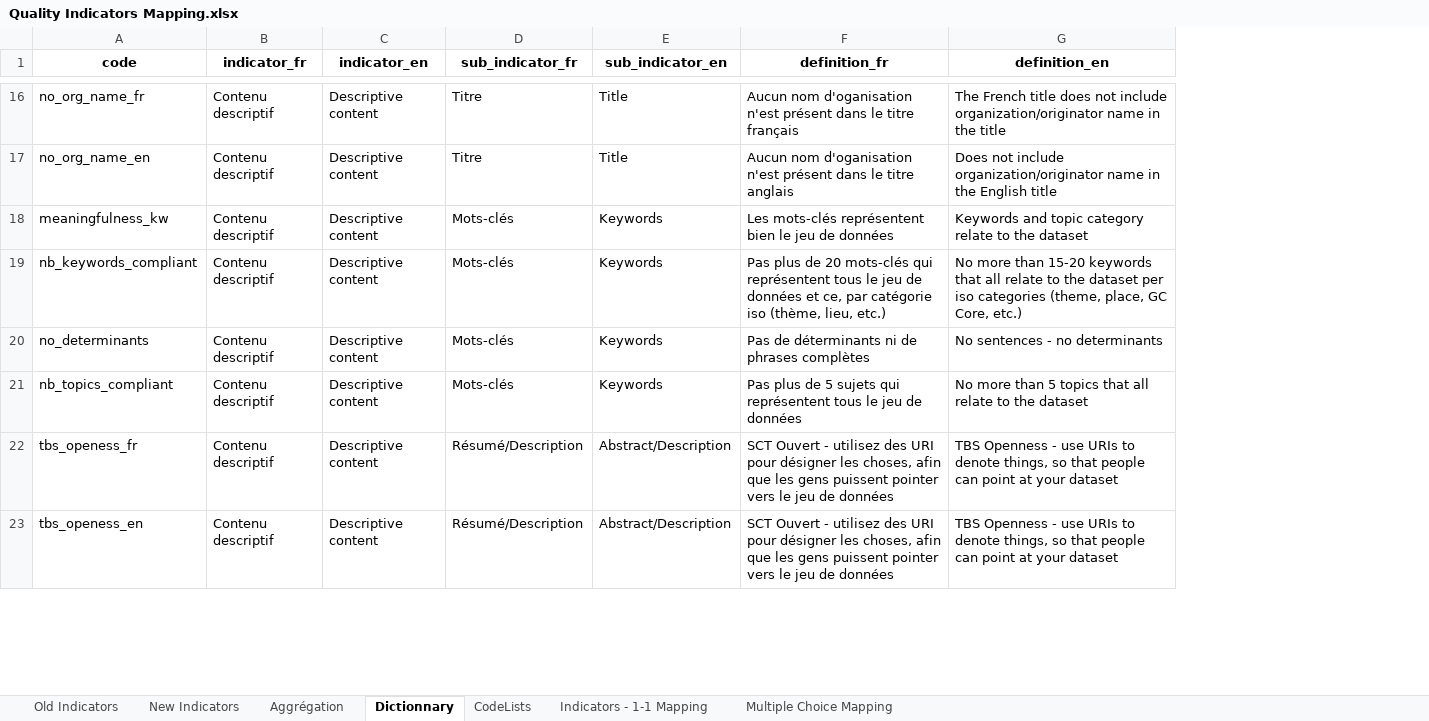
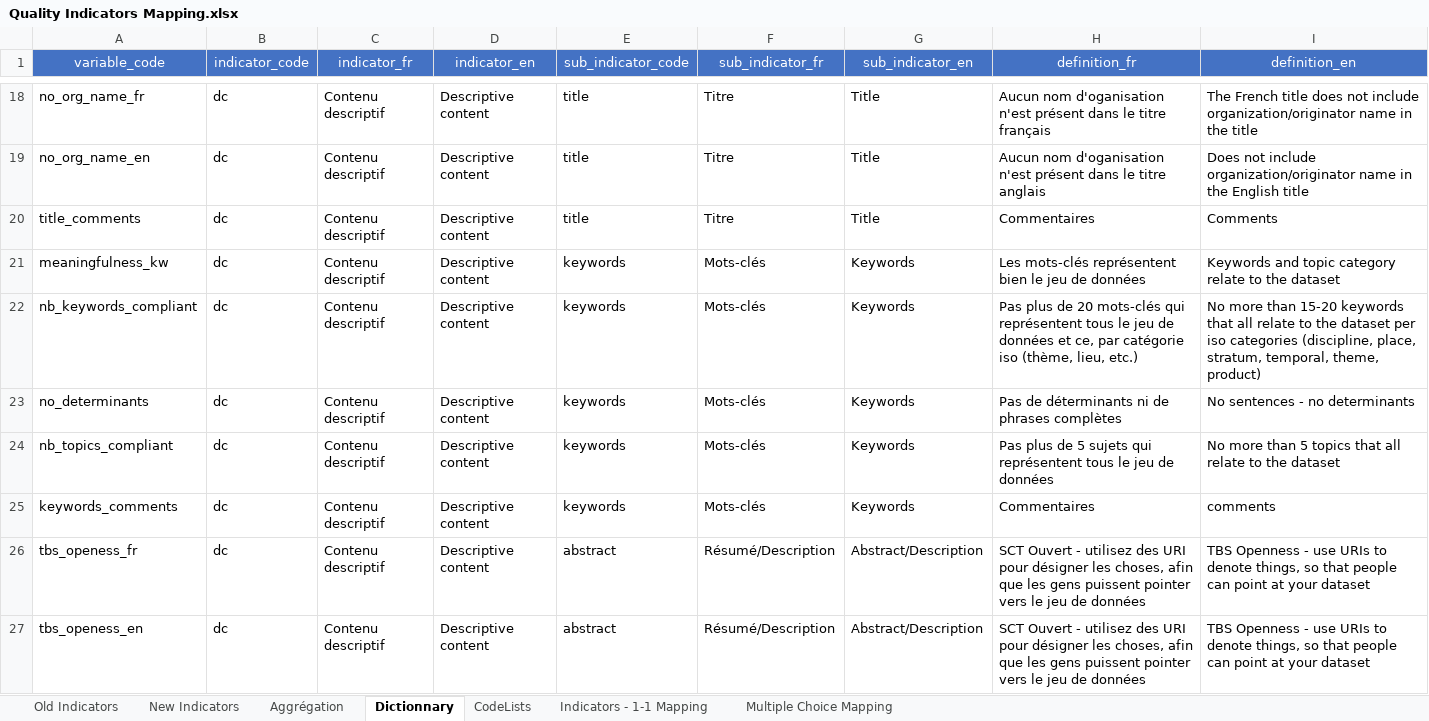
Before and after one commit to federal-geospatial-platform/DataTeamSoftwares, an Excel workbook: DataQuality/Prototype_API/Quality Indicators Mapping.xlsx, sheet Dictionnary, drawn as a sheet; only a part is shown, gaps mark what is left out; values as stored, in another font and other column widths than the file's, no borders; addresses are those after the commit; the diff covers the shown part only; the diff names each change by its address in the sheet, - before the commit and + after, or states it on an @@ line.

Commit message:
Prototype update
Adding code for indicator and sub indicator

```diff
--- a/DataQuality/Prototype_API/Quality Indicators Mapping.xlsx (sheet Dictionnary)
+++ b/DataQuality/Prototype_API/Quality Indicators Mapping.xlsx (sheet Dictionnary)
+column B (indicator_code), rows 18-19: dc | dc; rows 21-24: all dc; rows 26-27: dc | dc
+column E (sub_indicator_code), rows 18-19: title | title; rows 21-24: all keywords; rows 26-27: abstract | abstract
-A1: code
+A1: variable_code
@@ A1 fill: none → #4472C4, bold: on → off, text colour: black → #FFFFFF @@
@@ C1:D1 fill: none → #4472C4, bold: on → off, text colour: black → #FFFFFF @@
@@ F1:I1 fill: none → #4472C4, bold: on → off, text colour: black → #FFFFFF @@
+row 20: title_comments | dc | Contenu descriptif | Descriptive content | title | Titre | Title | Commentaires | Comments
-I22 (definition_en): …iso categories (theme, place, GC Core, etc.)
+I22 (definition_en): …iso categories (discipline, place, stratum, temporal, theme, product)
+row 25: keywords_comments | dc | Contenu descriptif | Descriptive content | keywords | Mots-clés | Keywords | Commentaires | comments
```
Also changed, not shown: 16 added rows and 26 edited cells elsewhere in this sheet, sheet Aggrégation, sheet CodeLists, sheet New Indicators, 1 other file.
